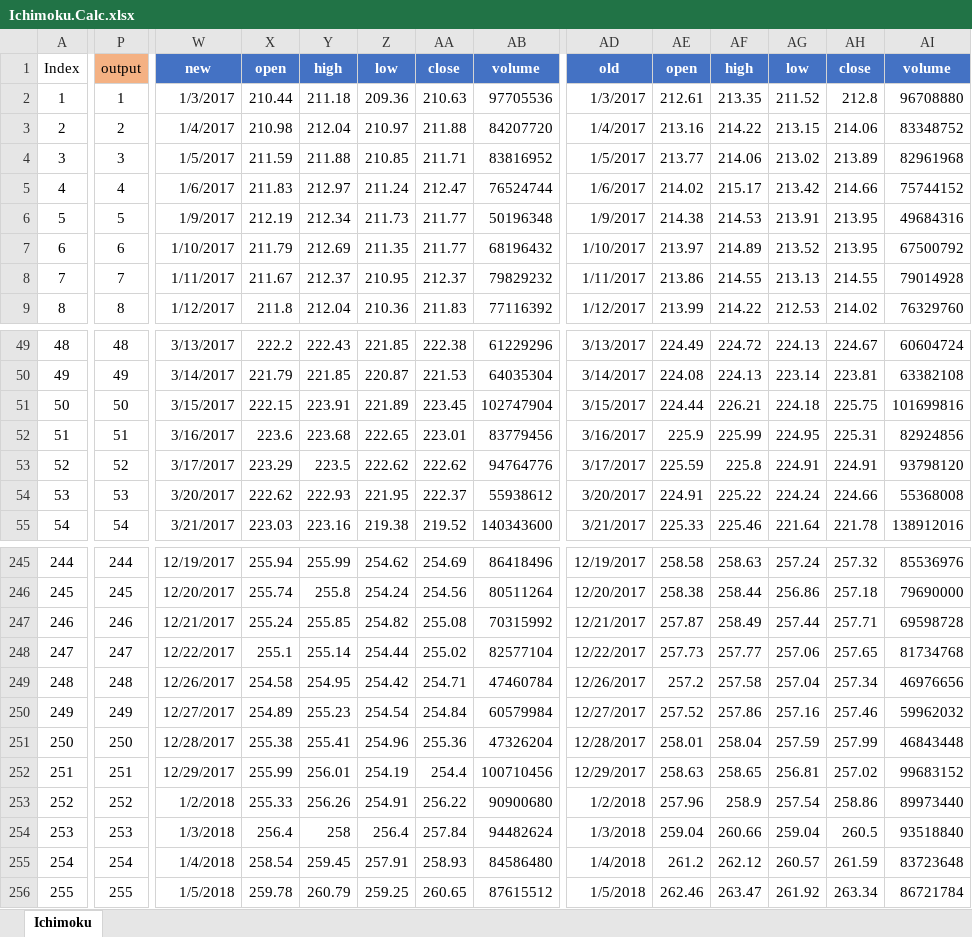
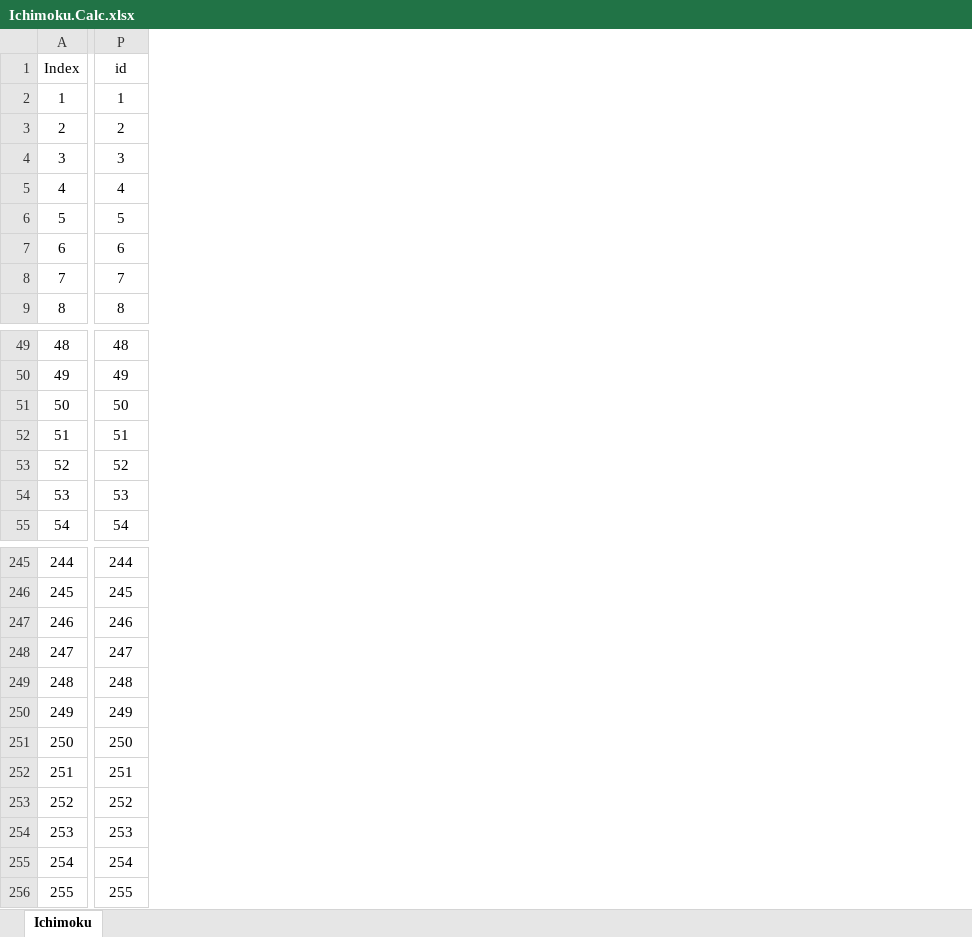
Before and after one commit to DaveSkender/Stock.Indicators, an Excel workbook: indicators/Ichimoku/Ichimoku.Calc.xlsx, sheet Ichimoku, drawn as a sheet; only a part is shown, gaps mark what is left out; values as stored, in another font and other column widths than the file's, no borders; table styles not drawn; the diff covers the shown part only; the diff names each change by its address in the sheet, - before the commit and + after, or states it on an @@ line.

```diff
--- a/indicators/Ichimoku/Ichimoku.Calc.xlsx (sheet Ichimoku)
+++ b/indicators/Ichimoku/Ichimoku.Calc.xlsx (sheet Ichimoku)
-column W, rows 1-9: new | 1/3/2017 | 1/4/2017 | 1/5/2017 | 1/6/2017 | 1/9/2017 | 1/10/2017 | 1/11/2017 | 1/12/2017; rows 49-55: 3/13/2017 | 3/14/2017 | 3/15/2017 | 3/16/2017 | 3/17/2017 | 3/20/2017 | 3/21/2017; rows 245-256: 12/19/2017 | 12/20/2017 | 12/21/2017 | 12/22/2017 | 12/26/2017 | 12/27/2017 | 12/28/2017 | 12/29/2017 | 1/2/2018 | 1/3/2018 | 1/4/2018 | 1/5/2018
-column X, rows 1-9: open | 210.44 | 210.98 | 211.59 | 211.83 | 212.19 | 211.79 | 211.67 | 211.8; rows 49-55: 222.2 | 221.79 | 222.15 | 223.6 | 223.29 | 222.62 | 223.03; rows 245-256: 255.94 | 255.74 | 255.24 | 255.1 | 254.58 | 254.89 | 255.38 | 255.99 | 255.33 | 256.4 | 258.54 | 259.78
-column Y, rows 1-9: high | 211.18 | 212.04 | 211.88 | 212.97 | 212.34 | 212.69 | 212.37 | 212.04; rows 49-55: 222.43 | 221.85 | 223.91 | 223.68 | 223.5 | 222.93 | 223.16; rows 245-256: 255.99 | 255.8 | 255.85 | 255.14 | 254.95 | 255.23 | 255.41 | 256.01 | 256.26 | 258 | 259.45 | 260.79
-column Z, rows 1-9: low | 209.36 | 210.97 | 210.85 | 211.24 | 211.73 | 211.35 | 210.95 | 210.36; rows 49-55: 221.85 | 220.87 | 221.89 | 222.65 | 222.62 | 221.95 | 219.38; rows 245-256: 254.62 | 254.24 | 254.82 | 254.44 | 254.42 | 254.54 | 254.96 | 254.19 | 254.91 | 256.4 | 257.91 | 259.25
-column AA, rows 1-9: close | 210.63 | 211.88 | 211.71 | 212.47 | 211.77 | 211.77 | 212.37 | 211.83; rows 49-55: 222.38 | 221.53 | 223.45 | 223.01 | 222.62 | 222.37 | 219.52; rows 245-256: 254.69 | 254.56 | 255.08 | 255.02 | 254.71 | 254.84 | 255.36 | 254.4 | 256.22 | 257.84 | 258.93 | 260.65
-column AB, rows 1-9: volume | 97705536 | 84207720 | 83816952 | 76524744 | 50196348 | 68196432 | 79829232 | 77116392; rows 49-55: 61229296 | 64035304 | 102747904 | 83779456 | 94764776 | 55938612 | 140343600; rows 245-256: 86418496 | 80511264 | 70315992 | 82577104 | 47460784 | 60579984 | 47326204 | 100710456 | 90900680 | 94482624 | 84586480 | 87615512
-column AD, rows 1-9: old | 1/3/2017 | 1/4/2017 | 1/5/2017 | 1/6/2017 | 1/9/2017 | 1/10/2017 | 1/11/2017 | 1/12/2017; rows 49-55: 3/13/2017 | 3/14/2017 | 3/15/2017 | 3/16/2017 | 3/17/2017 | 3/20/2017 | 3/21/2017; rows 245-256: 12/19/2017 | 12/20/2017 | 12/21/2017 | 12/22/2017 | 12/26/2017 | 12/27/2017 | 12/28/2017 | 12/29/2017 | 1/2/2018 | 1/3/2018 | 1/4/2018 | 1/5/2018
-column AE, rows 1-9: open | 212.61 | 213.16 | 213.77 | 214.02 | 214.38 | 213.97 | 213.86 | 213.99; rows 49-55: 224.49 | 224.08 | 224.44 | 225.9 | 225.59 | 224.91 | 225.33; rows 245-256: 258.58 | 258.38 | 257.87 | 257.73 | 257.2 | 257.52 | 258.01 | 258.63 | 257.96 | 259.04 | 261.2 | 262.46
-column AF, rows 1-9: high | 213.35 | 214.22 | 214.06 | 215.17 | 214.53 | 214.89 | 214.55 | 214.22; rows 49-55: 224.72 | 224.13 | 226.21 | 225.99 | 225.8 | 225.22 | 225.46; rows 245-256: 258.63 | 258.44 | 258.49 | 257.77 | 257.58 | 257.86 | 258.04 | 258.65 | 258.9 | 260.66 | 262.12 | 263.47
-column AG, rows 1-9: low | 211.52 | 213.15 | 213.02 | 213.42 | 213.91 | 213.52 | 213.13 | 212.53; rows 49-55: 224.13 | 223.14 | 224.18 | 224.95 | 224.91 | 224.24 | 221.64; rows 245-256: 257.24 | 256.86 | 257.44 | 257.06 | 257.04 | 257.16 | 257.59 | 256.81 | 257.54 | 259.04 | 260.57 | 261.92
-column AH, rows 1-9: close | 212.8 | 214.06 | 213.89 | 214.66 | 213.95 | 213.95 | 214.55 | 214.02; rows 49-55: 224.67 | 223.81 | 225.75 | 225.31 | 224.91 | 224.66 | 221.78; rows 245-256: 257.32 | 257.18 | 257.71 | 257.65 | 257.34 | 257.46 | 257.99 | 257.02 | 258.86 | 260.5 | 261.59 | 263.34
-column AI, rows 1-9: volume | 96708880 | 83348752 | 82961968 | 75744152 | 49684316 | 67500792 | 79014928 | 76329760; rows 49-55: 60604724 | 63382108 | 101699816 | 82924856 | 93798120 | 55368008 | 138912016; rows 245-256: 85536976 | 79690000 | 69598728 | 81734768 | 46976656 | 59962032 | 46843448 | 99683152 | 89973440 | 93518840 | 83723648 | 86721784
-P1: output
+P1: id
-P1 fill: #F4B183
+P1 fill: none
```
Also changed, not shown: 2 removed columns and cell formats elsewhere in this sheet, 2 other files.
